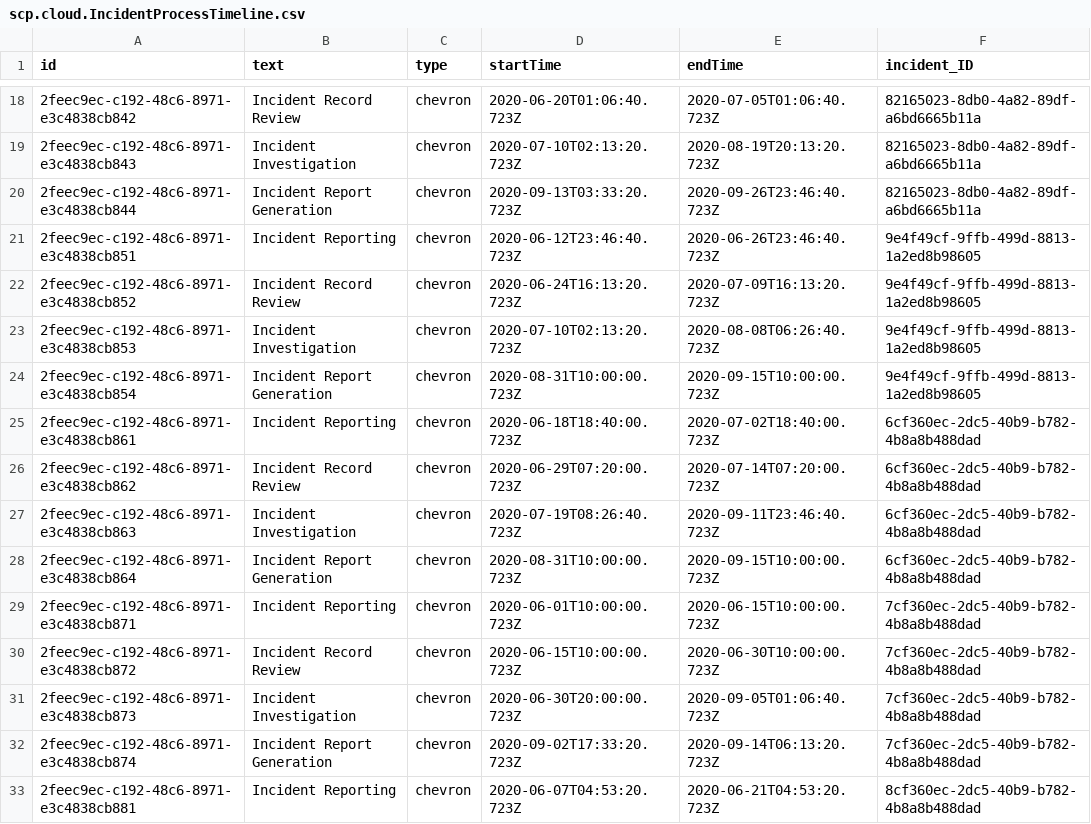
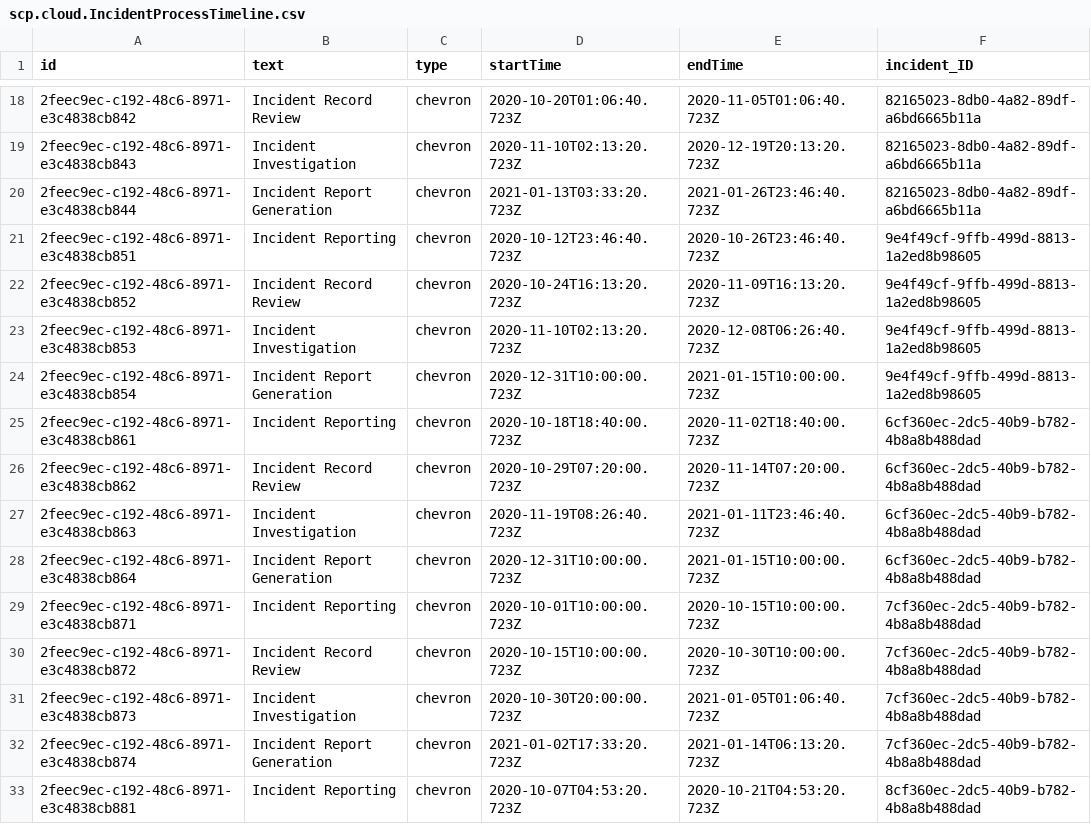
Before and after one commit to SAP-archive/teched2020-IIS360, a CSV file: db/data/scp.cloud.IncidentProcessTimeline.csv, drawn as a sheet; only a part is shown, gaps mark what is left out; the diff covers the shown part only.

```diff
--- a/db/data/scp.cloud.IncidentProcessTimeline.csv
+++ b/db/data/scp.cloud.IncidentProcessTimeline.csv
@@ -18,16 +18,16 @@ id;text;type;startTime;endTime;incident_ID
-2feec9ec-c192-48c6-8971-e3c4838cb842;Incident Record Review;chevron;2020-06-20T01:06:40.723Z;2020-07-05T01:06:40.723Z;82165023-8db0-4a82-89df-a6bd6665b11a
-2feec9ec-c192-48c6-8971-e3c4838cb843;Incident Investigation;chevron;2020-07-10T02:13:20.723Z;2020-08-19T20:13:20.723Z;82165023-8db0-4a82-89df-a6bd6665b11a
-2feec9ec-c192-48c6-8971-e3c4838cb844;Incident Report Generation;chevron;2020-09-13T03:33:20.723Z;2020-09-26T23:46:40.723Z;82165023-8db0-4a82-89df-a6bd6665b11a
-2feec9ec-c192-48c6-8971-e3c4838cb851;Incident Reporting;chevron;2020-06-12T23:46:40.723Z;2020-06-26T23:46:40.723Z;9e4f49cf-9ffb-499d-8813-1a2ed8b98605
-2feec9ec-c192-48c6-8971-e3c4838cb852;Incident Record Review;chevron;2020-06-24T16:13:20.723Z;2020-07-09T16:13:20.723Z;9e4f49cf-9ffb-499d-8813-1a2ed8b98605
-2feec9ec-c192-48c6-8971-e3c4838cb853;Incident Investigation;chevron;2020-07-10T02:13:20.723Z;2020-08-08T06:26:40.723Z;9e4f49cf-9ffb-499d-8813-1a2ed8b98605
-2feec9ec-c192-48c6-8971-e3c4838cb854;Incident Report Generation;chevron;2020-08-31T10:00:00.723Z;2020-09-15T10:00:00.723Z;9e4f49cf-9ffb-499d-8813-1a2ed8b98605
-2feec9ec-c192-48c6-8971-e3c4838cb861;Incident Reporting;chevron;2020-06-18T18:40:00.723Z;2020-07-02T18:40:00.723Z;6cf360ec-2dc5-40b9-b782-4b8a8b488dad
-2feec9ec-c192-48c6-8971-e3c4838cb862;Incident Record Review;chevron;2020-06-29T07:20:00.723Z;2020-07-14T07:20:00.723Z;6cf360ec-2dc5-40b9-b782-4b8a8b488dad
-2feec9ec-c192-48c6-8971-e3c4838cb863;Incident Investigation;chevron;2020-07-19T08:26:40.723Z;2020-09-11T23:46:40.723Z;6cf360ec-2dc5-40b9-b782-4b8a8b488dad
-2feec9ec-c192-48c6-8971-e3c4838cb864;Incident Report Generation;chevron;2020-08-31T10:00:00.723Z;2020-09-15T10:00:00.723Z;6cf360ec-2dc5-40b9-b782-4b8a8b488dad
-2feec9ec-c192-48c6-8971-e3c4838cb871;Incident Reporting;chevron;2020-06-01T10:00:00.723Z;2020-06-15T10:00:00.723Z;7cf360ec-2dc5-40b9-b782-4b8a8b488dad
-2feec9ec-c192-48c6-8971-e3c4838cb872;Incident Record Review;chevron;2020-06-15T10:00:00.723Z;2020-06-30T10:00:00.723Z;7cf360ec-2dc5-40b9-b782-4b8a8b488dad
-2feec9ec-c192-48c6-8971-e3c4838cb873;Incident Investigation;chevron;2020-06-30T20:00:00.723Z;2020-09-05T01:06:40.723Z;7cf360ec-2dc5-40b9-b782-4b8a8b488dad
-2feec9ec-c192-48c6-8971-e3c4838cb874;Incident Report Generation;chevron;2020-09-02T17:33:20.723Z;2020-09-14T06:13:20.723Z;7cf360ec-2dc5-40b9-b782-4b8a8b488dad
-2feec9ec-c192-48c6-8971-e3c4838cb881;Incident Reporting;chevron;2020-06-07T04:53:20.723Z;2020-06-21T04:53:20.723Z;8cf360ec-2dc5-40b9-b782-4b8a8b488dad
+2feec9ec-c192-48c6-8971-e3c4838cb842;Incident Record Review;chevron;2020-10-20T01:06:40.723Z;2020-11-05T01:06:40.723Z;82165023-8db0-4a82-89df-a6bd6665b11a
+2feec9ec-c192-48c6-8971-e3c4838cb843;Incident Investigation;chevron;2020-11-10T02:13:20.723Z;2020-12-19T20:13:20.723Z;82165023-8db0-4a82-89df-a6bd6665b11a
+2feec9ec-c192-48c6-8971-e3c4838cb844;Incident Report Generation;chevron;2021-01-13T03:33:20.723Z;2021-01-26T23:46:40.723Z;82165023-8db0-4a82-89df-a6bd6665b11a
+2feec9ec-c192-48c6-8971-e3c4838cb851;Incident Reporting;chevron;2020-10-12T23:46:40.723Z;2020-10-26T23:46:40.723Z;9e4f49cf-9ffb-499d-8813-1a2ed8b98605
+2feec9ec-c192-48c6-8971-e3c4838cb852;Incident Record Review;chevron;2020-10-24T16:13:20.723Z;2020-11-09T16:13:20.723Z;9e4f49cf-9ffb-499d-8813-1a2ed8b98605
+2feec9ec-c192-48c6-8971-e3c4838cb853;Incident Investigation;chevron;2020-11-10T02:13:20.723Z;2020-12-08T06:26:40.723Z;9e4f49cf-9ffb-499d-8813-1a2ed8b98605
+2feec9ec-c192-48c6-8971-e3c4838cb854;Incident Report Generation;chevron;2020-12-31T10:00:00.723Z;2021-01-15T10:00:00.723Z;9e4f49cf-9ffb-499d-8813-1a2ed8b98605
+2feec9ec-c192-48c6-8971-e3c4838cb861;Incident Reporting;chevron;2020-10-18T18:40:00.723Z;2020-11-02T18:40:00.723Z;6cf360ec-2dc5-40b9-b782-4b8a8b488dad
+2feec9ec-c192-48c6-8971-e3c4838cb862;Incident Record Review;chevron;2020-10-29T07:20:00.723Z;2020-11-14T07:20:00.723Z;6cf360ec-2dc5-40b9-b782-4b8a8b488dad
+2feec9ec-c192-48c6-8971-e3c4838cb863;Incident Investigation;chevron;2020-11-19T08:26:40.723Z;2021-01-11T23:46:40.723Z;6cf360ec-2dc5-40b9-b782-4b8a8b488dad
+2feec9ec-c192-48c6-8971-e3c4838cb864;Incident Report Generation;chevron;2020-12-31T10:00:00.723Z;2021-01-15T10:00:00.723Z;6cf360ec-2dc5-40b9-b782-4b8a8b488dad
+2feec9ec-c192-48c6-8971-e3c4838cb871;Incident Reporting;chevron;2020-10-01T10:00:00.723Z;2020-10-15T10:00:00.723Z;7cf360ec-2dc5-40b9-b782-4b8a8b488dad
+2feec9ec-c192-48c6-8971-e3c4838cb872;Incident Record Review;chevron;2020-10-15T10:00:00.723Z;2020-10-30T10:00:00.723Z;7cf360ec-2dc5-40b9-b782-4b8a8b488dad
+2feec9ec-c192-48c6-8971-e3c4838cb873;Incident Investigation;chevron;2020-10-30T20:00:00.723Z;2021-01-05T01:06:40.723Z;7cf360ec-2dc5-40b9-b782-4b8a8b488dad
+2feec9ec-c192-48c6-8971-e3c4838cb874;Incident Report Generation;chevron;2021-01-02T17:33:20.723Z;2021-01-14T06:13:20.723Z;7cf360ec-2dc5-40b9-b782-4b8a8b488dad
+2feec9ec-c192-48c6-8971-e3c4838cb881;Incident Reporting;chevron;2020-10-07T04:53:20.723Z;2020-10-21T04:53:20.723Z;8cf360ec-2dc5-40b9-b782-4b8a8b488dad
```
Also changed, not shown: 62 edited cells elsewhere in this file, 15 other files.
